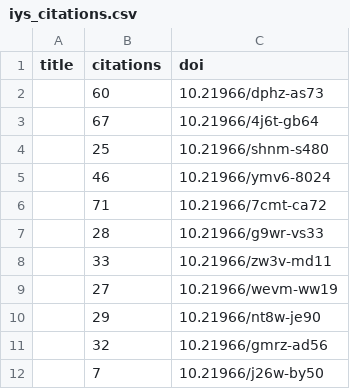
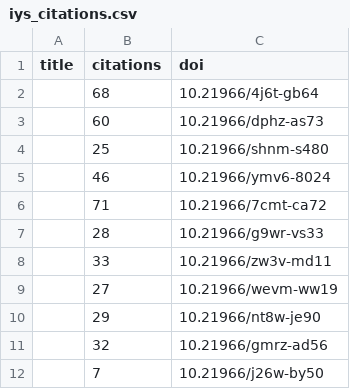
Before and after one commit to international-year-of-the-salmon/about, a CSV file: docs/assets/data/iys_citations.csv, drawn as a sheet.

Commit message:
Update data

```diff
--- a/docs/assets/data/iys_citations.csv
+++ b/docs/assets/data/iys_citations.csv
@@ -1,4 +1,4 @@
 title,citations,doi
+,68,10.21966/4j6t-gb64
 ,60,10.21966/dphz-as73
-,67,10.21966/4j6t-gb64
 ,25,10.21966/shnm-s480
```
Also changed, not shown: 1 other file.
